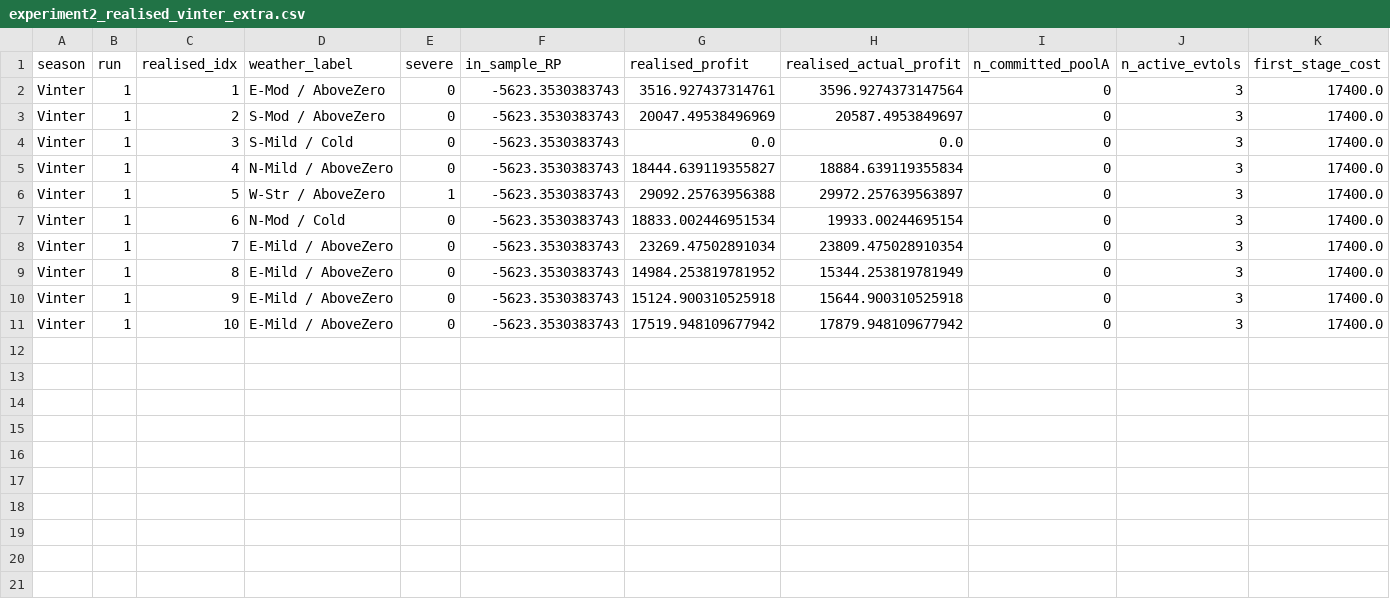
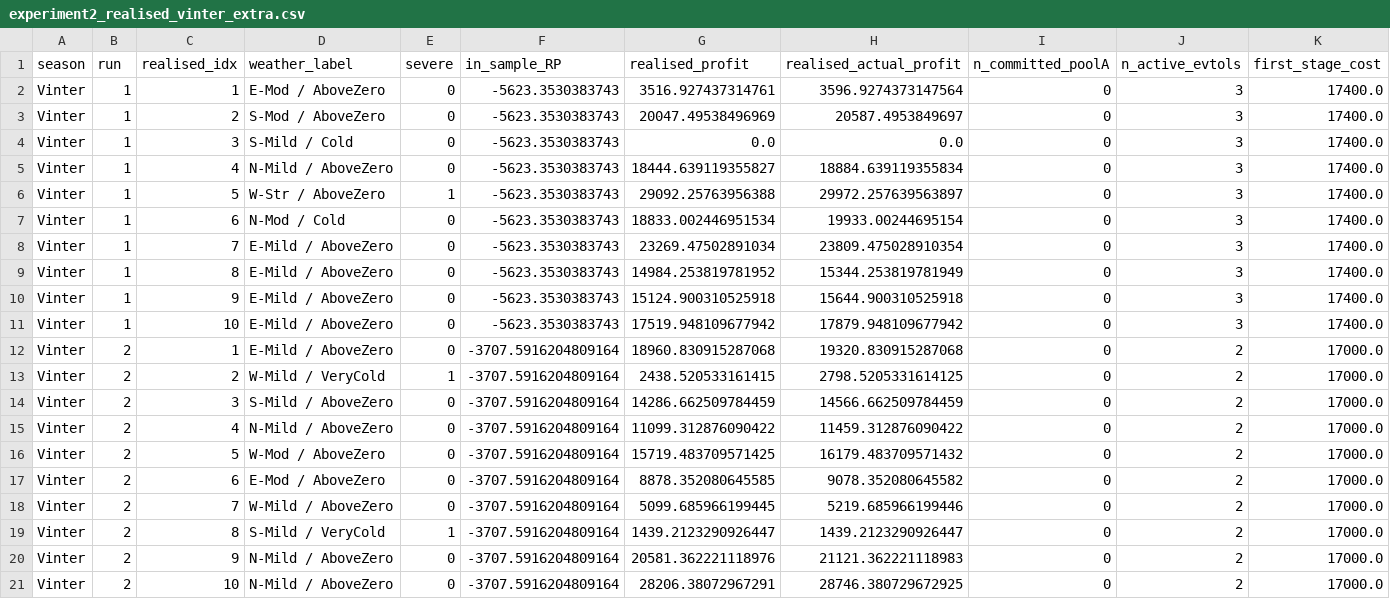
Before and after one commit to JonasHansenDTU/Master-Thesis-eVTOL, a CSV file: Stochastic/experiment2_realised_vinter_extra.csv, drawn as a sheet; only a part is shown; rows hold the shown columns only; the diff names each change by its address in the sheet, - before the commit and + after, or states it on an @@ line.

Commit message:
exp

```diff
--- a/Stochastic/experiment2_realised_vinter_extra.csv
+++ b/Stochastic/experiment2_realised_vinter_extra.csv
+row 12: Vinter | 2 | 1 | E-Mild / AboveZero | 0 | -3707.5916204809164 | 18960.830915287068 | 19320.830915287068 | 0 | 2 | 17000.0
+row 13: Vinter | 2 | 2 | W-Mild / VeryCold | 1 | -3707.5916204809164 | 2438.520533161415 | 2798.5205331614125 | 0 | 2 | 17000.0
+row 14: Vinter | 2 | 3 | S-Mild / AboveZero | 0 | -3707.5916204809164 | 14286.662509784459 | 14566.662509784459 | 0 | 2 | 17000.0
+row 15: Vinter | 2 | 4 | N-Mild / AboveZero | 0 | -3707.5916204809164 | 11099.312876090422 | 11459.312876090422 | 0 | 2 | 17000.0
+row 16: Vinter | 2 | 5 | W-Mod / AboveZero | 0 | -3707.5916204809164 | 15719.483709571425 | 16179.483709571432 | 0 | 2 | 17000.0
+row 17: Vinter | 2 | 6 | E-Mod / AboveZero | 0 | -3707.5916204809164 | 8878.352080645585 | 9078.352080645582 | 0 | 2 | 17000.0
+row 18: Vinter | 2 | 7 | W-Mild / AboveZero | 0 | -3707.5916204809164 | 5099.685966199445 | 5219.685966199446 | 0 | 2 | 17000.0
+row 19: Vinter | 2 | 8 | S-Mild / VeryCold | 1 | -3707.5916204809164 | 1439.2123290926447 | 1439.2123290926447 | 0 | 2 | 17000.0
+row 20: Vinter | 2 | 9 | N-Mild / AboveZero | 0 | -3707.5916204809164 | 20581.362221118976 | 21121.362221118983 | 0 | 2 | 17000.0
+row 21: Vinter | 2 | 10 | N-Mild / AboveZero | 0 | -3707.5916204809164 | 28206.38072967291 | 28746.380729672925 | 0 | 2 | 17000.0
```
